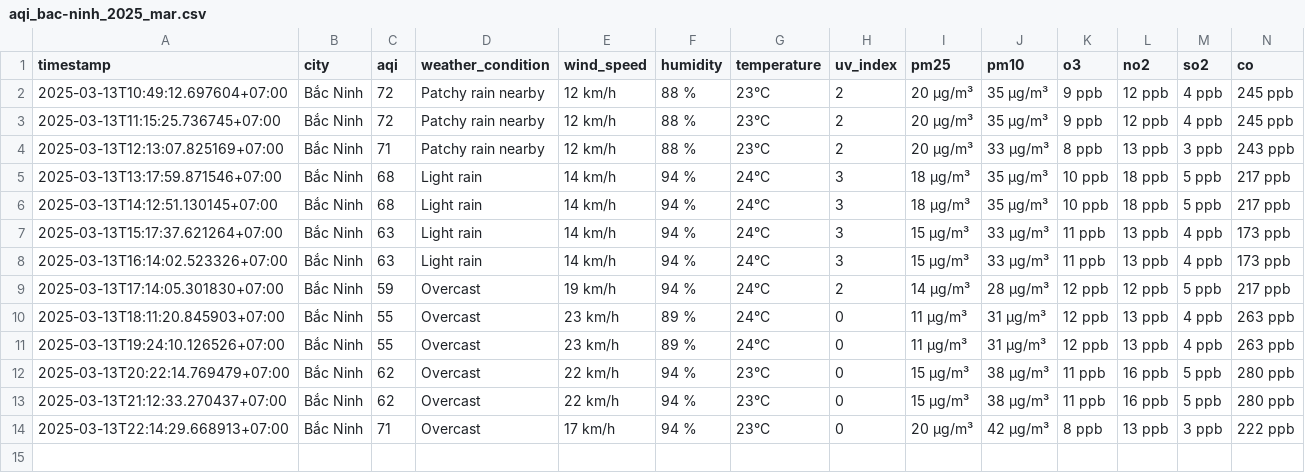
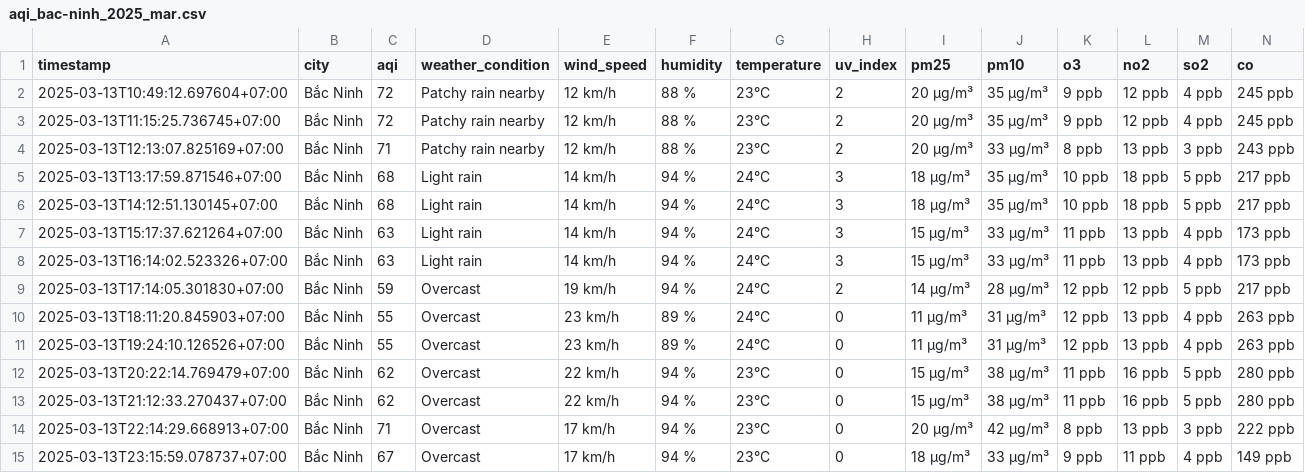
Before and after one commit to dothang08/aqi_newdatav2, a CSV file: result/bac-ninh/aqi_bac-ninh_2025_mar.csv, drawn as a sheet; the diff names each change by its address in the sheet, - before the commit and + after, or states it on an @@ line.

```diff
--- a/result/bac-ninh/aqi_bac-ninh_2025_mar.csv
+++ b/result/bac-ninh/aqi_bac-ninh_2025_mar.csv
+row 15: 2025-03-13T23:15:59.078737+07:00 | Bắc Ninh | 67 | Overcast | 17 km/h | 94 % | 23°C | 0 | 18 µg/m³ | 33 µg/m³ | 9 ppb | 11 ppb | 4 ppb | 149 ppb
```
Also changed, not shown: result/da-nang/aqi_da-nang_2025_mar.csv, result/hai-phong/aqi_hai-phong_2025_mar.csv, 4 other files.
